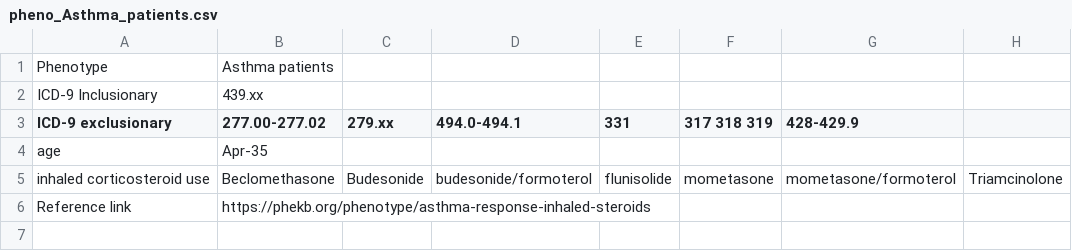
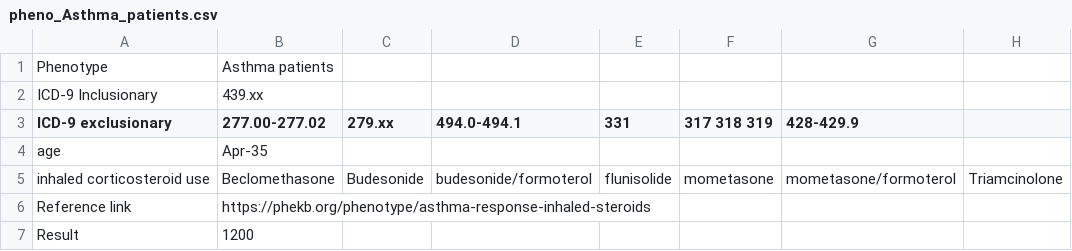
Before and after one commit to rehanrasool/hubble, a CSV file: phenotypes/pheno_Asthma_patients.csv, drawn as a sheet; the diff names each change by its address in the sheet, - before the commit and + after, or states it on an @@ line.

```diff
--- a/phenotypes/pheno_Asthma_patients.csv
+++ b/phenotypes/pheno_Asthma_patients.csv
+row 7: Result | 1200
```
Also changed, not shown: phenotypes/Pheno_ADHD.csv, phenotypes/pheno_Autism.csv, 3 other files.
